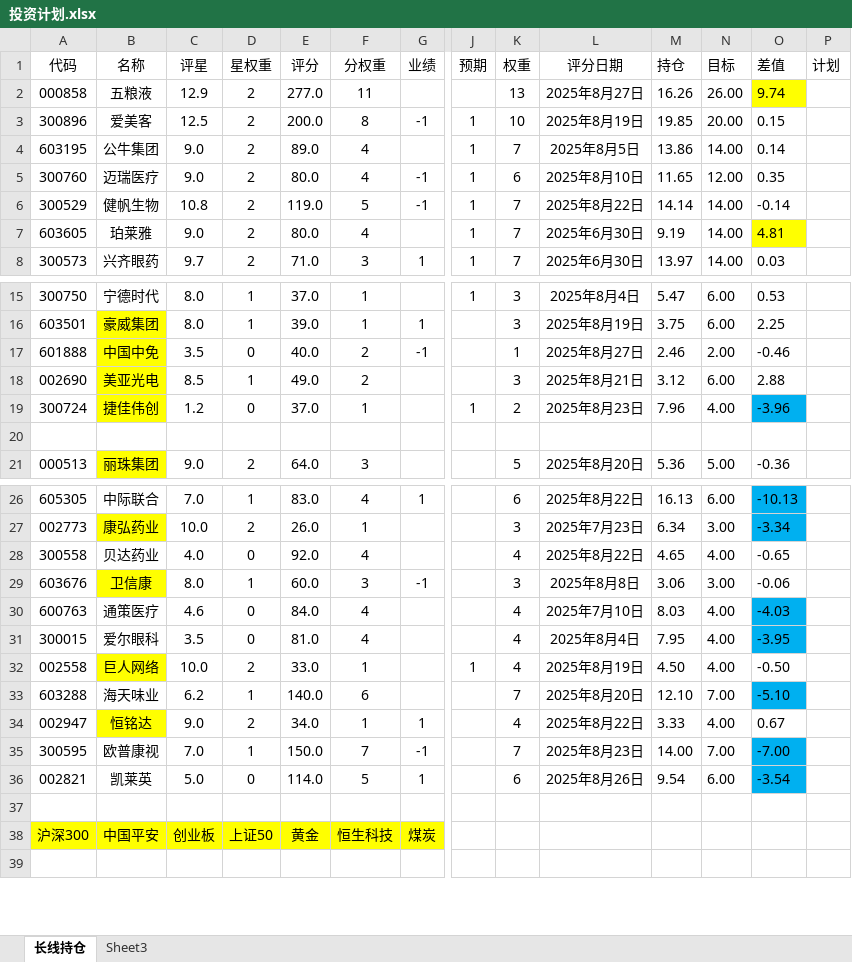
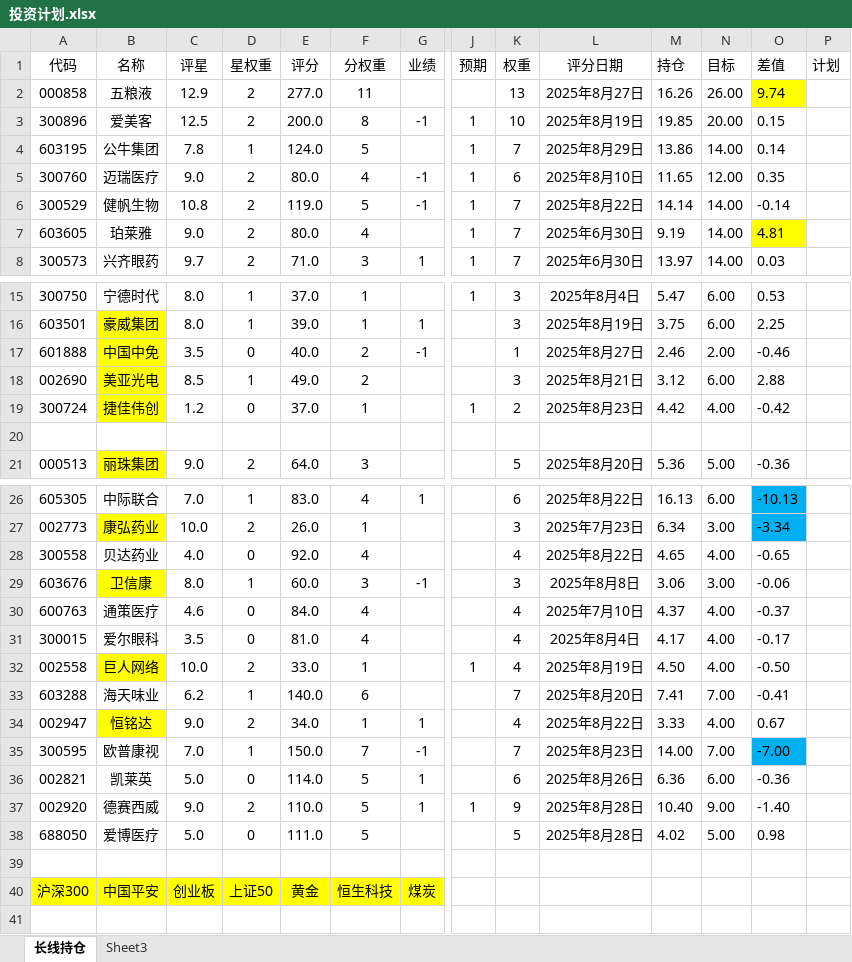
Before and after one commit to 873459621/FFMPEG, an Excel workbook: 投资计划.xlsx, sheet 长线持仓, drawn as a sheet; only a part is shown, gaps mark what is left out; values as stored, in another font and other column widths than the file's, no borders; rows hold the shown columns only; the diff names each change by its address in the sheet, - before the commit and + after, or states it on an @@ line.

```diff
--- a/投资计划.xlsx (sheet 长线持仓)
+++ b/投资计划.xlsx (sheet 长线持仓)
-C4 (评星): 9.0
+C4 (评星): 7.8
-D4 (星权重): 2
+D4 (星权重): 1
-E4 (评分): 89.0
+E4 (评分): 124.0
-F4 (分权重): 4
+F4 (分权重): 5
-L4 (评分日期): 2025年8月5日
+L4 (评分日期): 2025年8月29日
-M19 (持仓): 7.96
+M19 (持仓): 4.42
-O19 (差值): -3.96
+O19 (差值): -0.42
-O19 fill: #00B0F0
+O19 fill: none
-M30 (持仓): 8.03
+M30 (持仓): 4.37
-O30 (差值): -4.03
+O30 (差值): -0.37
-O30:O31 fill: #00B0F0
+O30:O31 fill: none
-M31 (持仓): 7.95
+M31 (持仓): 4.17
-O31 (差值): -3.95
+O31 (差值): -0.17
-M33 (持仓): 12.10
+M33 (持仓): 7.41
-O33 (差值): -5.10
+O33 (差值): -0.41
-O33 fill: #00B0F0
+O33 fill: none
-M36 (持仓): 9.54
+M36 (持仓): 6.36
-O36 (差值): -3.54
+O36 (差值): -0.36
-O36 fill: #00B0F0
+O36 fill: none
+row 37: 002920 | 德赛西威 | 9.0 | 2 | 110.0 | 5 | 1 | 1 | 9 | 2025年8月28日 | 10.40 | 9.00 | -1.40
+row 38: 688050 | 爱博医疗 | 5.0 | 0 | 111.0 | 5 |  |  | 5 | 2025年8月28日 | 4.02 | 5.00 | 0.98
```
Also changed, not shown: 资产负债表.xlsx, 2 other files.
